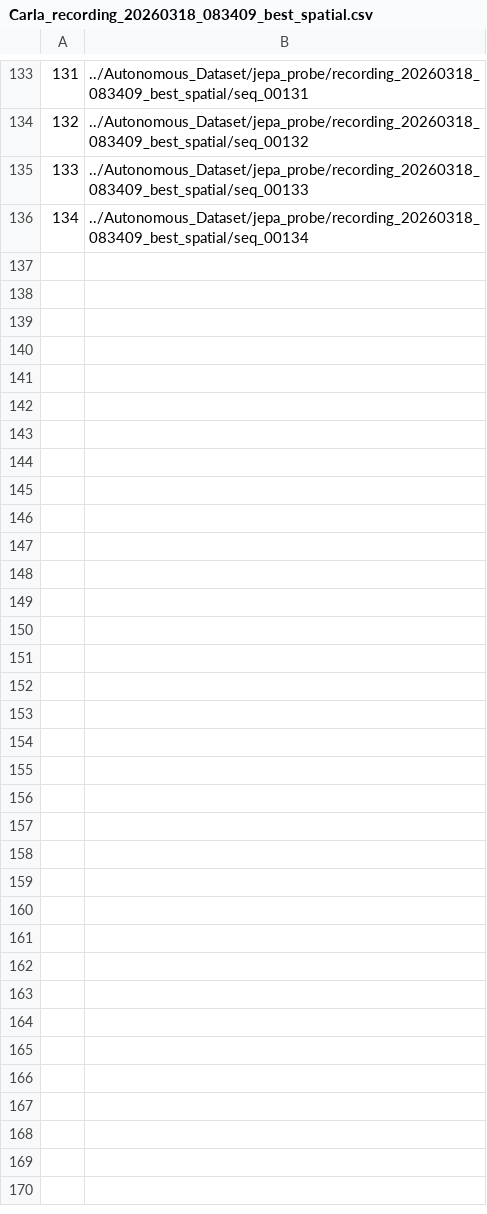
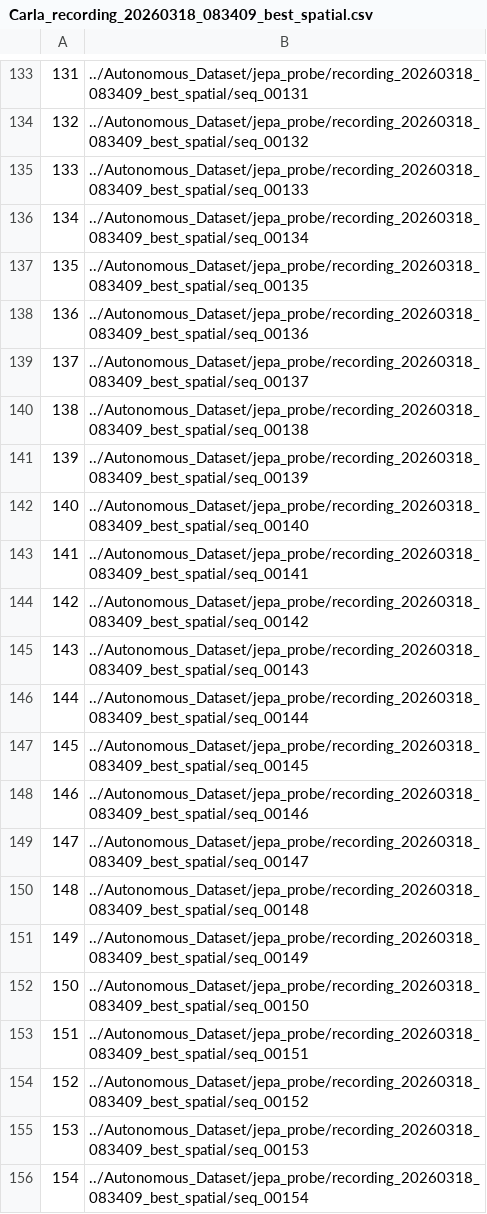
Before and after one commit to AlterraFa/Autonomous-Driving-Research, a CSV file: model/LAWM/csv_metadata/probe/Carla_recording_20260318_083409_best_spatial.csv, drawn as a sheet; only a part is shown, gaps mark what is left out; the diff covers the shown part only.

```diff
--- a/model/LAWM/csv_metadata/probe/Carla_recording_20260318_083409_best_spatial.csv
+++ b/model/LAWM/csv_metadata/probe/Carla_recording_20260318_083409_best_spatial.csv
@@ -136 +136,21 @@
 134,../Autonomous_Dataset/jepa_probe/recording_20260318_083409_best_spatial/seq_00134
+135,../Autonomous_Dataset/jepa_probe/recording_20260318_083409_best_spatial/seq_00135
+136,../Autonomous_Dataset/jepa_probe/recording_20260318_083409_best_spatial/seq_00136
+137,../Autonomous_Dataset/jepa_probe/recording_20260318_083409_best_spatial/seq_00137
+138,../Autonomous_Dataset/jepa_probe/recording_20260318_083409_best_spatial/seq_00138
+139,../Autonomous_Dataset/jepa_probe/recording_20260318_083409_best_spatial/seq_00139
+140,../Autonomous_Dataset/jepa_probe/recording_20260318_083409_best_spatial/seq_00140
+141,../Autonomous_Dataset/jepa_probe/recording_20260318_083409_best_spatial/seq_00141
+142,../Autonomous_Dataset/jepa_probe/recording_20260318_083409_best_spatial/seq_00142
+143,../Autonomous_Dataset/jepa_probe/recording_20260318_083409_best_spatial/seq_00143
+144,../Autonomous_Dataset/jepa_probe/recording_20260318_083409_best_spatial/seq_00144
+145,../Autonomous_Dataset/jepa_probe/recording_20260318_083409_best_spatial/seq_00145
+146,../Autonomous_Dataset/jepa_probe/recording_20260318_083409_best_spatial/seq_00146
+147,../Autonomous_Dataset/jepa_probe/recording_20260318_083409_best_spatial/seq_00147
+148,../Autonomous_Dataset/jepa_probe/recording_20260318_083409_best_spatial/seq_00148
+149,../Autonomous_Dataset/jepa_probe/recording_20260318_083409_best_spatial/seq_00149
+150,../Autonomous_Dataset/jepa_probe/recording_20260318_083409_best_spatial/seq_00150
+151,../Autonomous_Dataset/jepa_probe/recording_20260318_083409_best_spatial/seq_00151
+152,../Autonomous_Dataset/jepa_probe/recording_20260318_083409_best_spatial/seq_00152
+153,../Autonomous_Dataset/jepa_probe/recording_20260318_083409_best_spatial/seq_00153
+154,../Autonomous_Dataset/jepa_probe/recording_20260318_083409_best_spatial/seq_00154
```
Also changed, not shown: 46 added rows elsewhere in this file, model/LAWM/csv_metadata/probe/Carla_recording_20260204_090029_spatial.csv, model/LAWM/csv_metadata/probe/Carla_recording_20260308_212005_spatial.csv, 9 other files.
